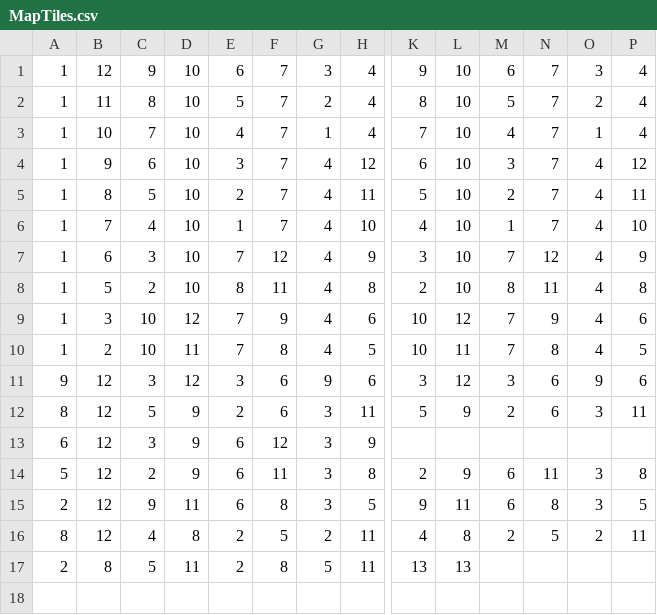
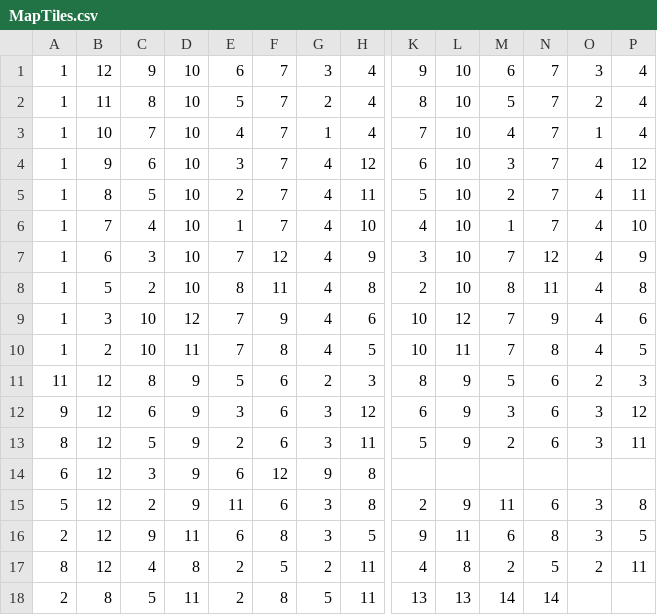
Before and after one commit to aaronmell/DotNetFish, a CSV file: Resources/MapTiles.csv, drawn as a sheet; only a part is shown, gaps mark what is left out; addresses are those after the commit; rows hold the shown columns only; the diff names each change by its address in the sheet, - before the commit and + after, or states it on an @@ line.

Commit message:
Added a new tile, that is all red, that is the error tile. Fixed a mistake with the csv file

```diff
--- a/Resources/MapTiles.csv
+++ b/Resources/MapTiles.csv
+row 11: 11 | 12 | 8 | 9 | 5 | 6 | 2 | 3 | 8 | 9 | 5 | 6 | 2 | 3
-C12: 3
+C12: 6
-D12: 12
+D12: 9
-G12: 9
+G12: 3
-H12: 6
+H12: 12
-K12: 3
+K12: 6
-L12: 12
+L12: 9
-O12: 9
+O12: 3
-P12: 6
+P12: 12
-G14: 3
+G14: 9
-H14: 9
+H14: 8
-E15: 6
+E15: 11
-F15: 11
+F15: 6
-M15: 6
+M15: 11
-N15: 11
+N15: 6
-M18: (empty)
+M18: 14
-N18: (empty)
+N18: 14
```
Also changed, not shown: 3 other files.
